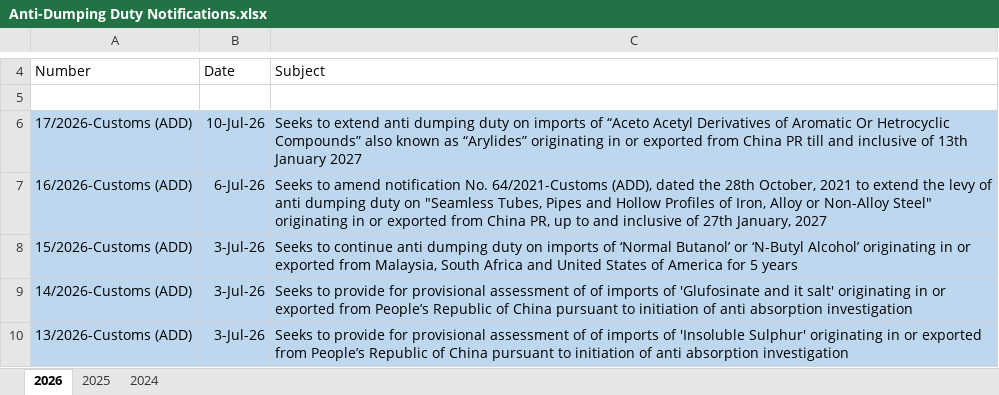
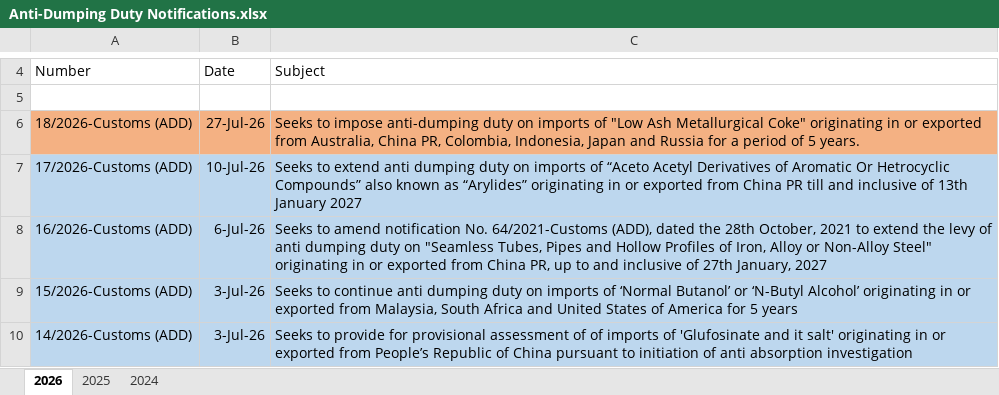
Before and after one commit to omkar404/eximinq-global-connection, an Excel workbook: backend/PDF_DOC/CBIC/Notifications/Anti-Dumping Duty/Anti-Dumping Duty Notifications.xlsx, sheet 2026, drawn as a sheet; only a part is shown, gaps mark what is left out; the shorter side is filled out with more unchanged rows; values as stored, in another font and other column widths than the file's, no borders; the diff names each change by its address in the sheet, - before the commit and + after, or states it on an @@ line.

Commit message:
Customs new notification

```diff
--- a/backend/PDF_DOC/CBIC/Notifications/Anti-Dumping Duty/Anti-Dumping Duty Notifications.xlsx (sheet 2026)
+++ b/backend/PDF_DOC/CBIC/Notifications/Anti-Dumping Duty/Anti-Dumping Duty Notifications.xlsx (sheet 2026)
+row 6: 18/2026-Customs (ADD) | 27-Jul-26 | Seeks to impose anti-dumping duty on imports of "Low Ash Metallurgical Coke" originating in or exported from Australia, China PR, Colombia, Indonesia, Japan and Russia for a period of 5 years.
```
Also changed, not shown: 1 other file.
